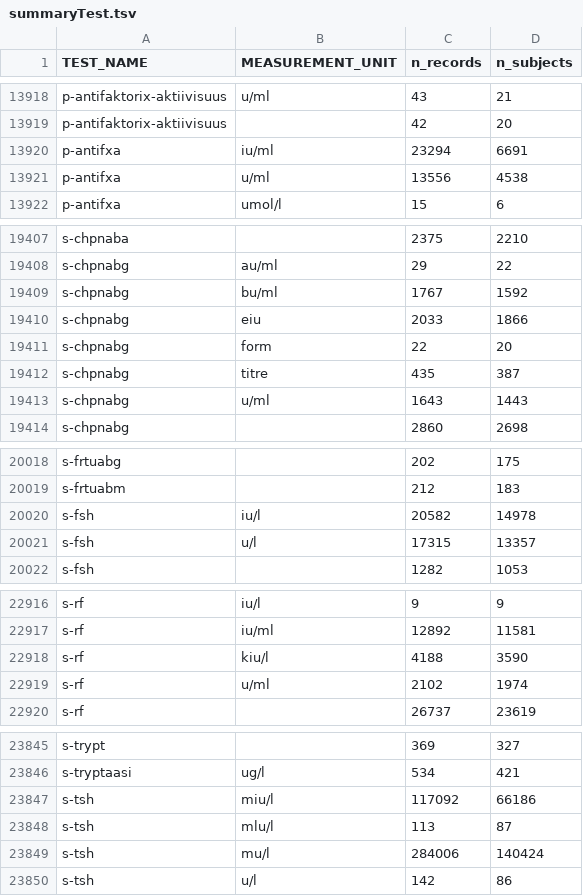
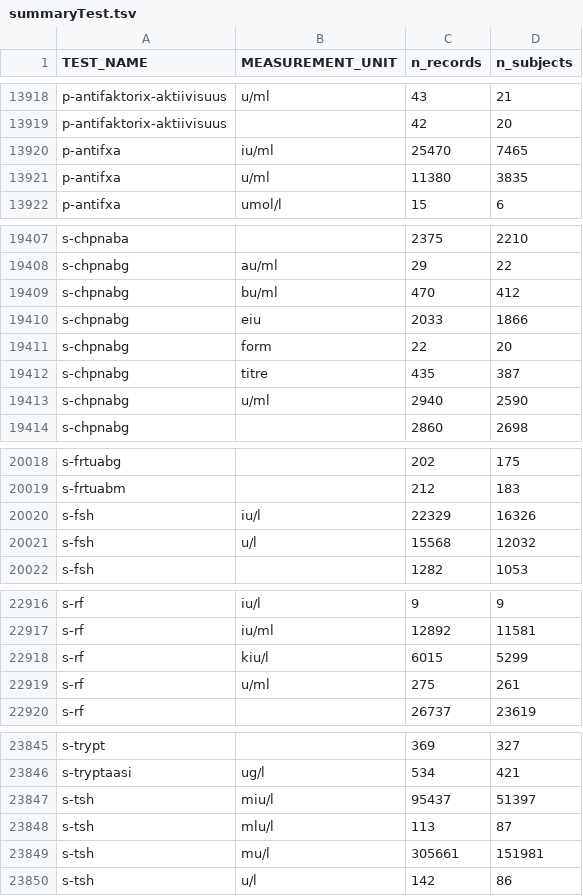
Before and after one commit to FINNGEN/kanta_lab_preprocessing, a TSV file: scripts/summaries/results/summaryTest.tsv, drawn as a sheet; only a part is shown, gaps mark what is left out; the diff covers the shown part only.

```diff
--- a/scripts/summaries/results/summaryTest.tsv
+++ b/scripts/summaries/results/summaryTest.tsv
@@ -13919,4 +13919,4 @@ p-antifaktorix-aktiivisuus	u/ml	43	21
 p-antifaktorix-aktiivisuus		42	20
-p-antifxa	iu/ml	23294	6691
-p-antifxa	u/ml	13556	4538
+p-antifxa	iu/ml	25470	7465
+p-antifxa	u/ml	11380	3835
 p-antifxa	umol/l	15	6
@@ -19408,3 +19408,3 @@ s-chpnaba		2375	2210
 s-chpnabg	au/ml	29	22
-s-chpnabg	bu/ml	1767	1592
+s-chpnabg	bu/ml	470	412
 s-chpnabg	eiu	2033	1866
@@ -19412,3 +19412,3 @@ s-chpnabg	form	22	20
 s-chpnabg	titre	435	387
-s-chpnabg	u/ml	1643	1443
+s-chpnabg	u/ml	2940	2590
 s-chpnabg		2860	2698
@@ -20019,4 +20019,4 @@ s-frtuabg		202	175
 s-frtuabm		212	183
-s-fsh	iu/l	20582	14978
-s-fsh	u/l	17315	13357
+s-fsh	iu/l	22329	16326
+s-fsh	u/l	15568	12032
 s-fsh		1282	1053
@@ -22917,4 +22917,4 @@ s-rf	iu/l	9	9
 s-rf	iu/ml	12892	11581
-s-rf	kiu/l	4188	3590
-s-rf	u/ml	2102	1974
+s-rf	kiu/l	6015	5299
+s-rf	u/ml	275	261
 s-rf		26737	23619
@@ -23846,5 +23846,5 @@ s-trypt		369	327
 s-tryptaasi	ug/l	534	421
-s-tsh	miu/l	117092	66186
+s-tsh	miu/l	95437	51397
 s-tsh	mlu/l	113	87
-s-tsh	mu/l	284006	140424
+s-tsh	mu/l	305661	151981
 s-tsh	u/l	142	86
```
Also changed, not shown: 12 edited cells elsewhere in this file, scripts/summaries/results/summaryOutcomes.tsv, scripts/summaries/results/summaryReference.tsv, 6 other files.
